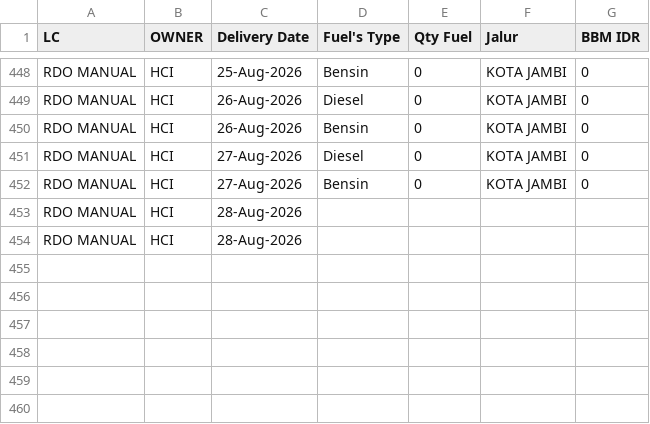
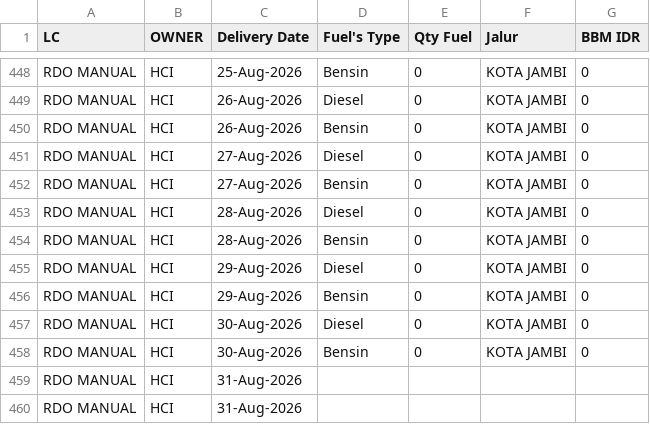
Before and after one commit to heylilyloops/Dashboard-Fuel-Usage-, a CSV file: data/BKS_HCI_JAMBI.csv, drawn as a sheet; only a part is shown, gaps mark what is left out.

```diff
--- a/data/BKS_HCI_JAMBI.csv
+++ b/data/BKS_HCI_JAMBI.csv
@@ -452,3 +452,9 @@ RDO MANUAL,HCI,27-Aug-2026,Diesel,0,KOTA JAMBI,0
 RDO MANUAL,HCI,27-Aug-2026,Bensin,0,KOTA JAMBI,0
-RDO MANUAL,HCI,28-Aug-2026,,,,
-RDO MANUAL,HCI,28-Aug-2026,,,,
+RDO MANUAL,HCI,28-Aug-2026,Diesel,0,KOTA JAMBI,0
+RDO MANUAL,HCI,28-Aug-2026,Bensin,0,KOTA JAMBI,0
+RDO MANUAL,HCI,29-Aug-2026,Diesel,0,KOTA JAMBI,0
+RDO MANUAL,HCI,29-Aug-2026,Bensin,0,KOTA JAMBI,0
+RDO MANUAL,HCI,30-Aug-2026,Diesel,0,KOTA JAMBI,0
+RDO MANUAL,HCI,30-Aug-2026,Bensin,0,KOTA JAMBI,0
+RDO MANUAL,HCI,31-Aug-2026,,,,
+RDO MANUAL,HCI,31-Aug-2026,,,,
```
Also changed, not shown: data/BKS_HCI_BALIKPAPAN.csv, data/HCI_CIKUPA.csv, 15 other files.
